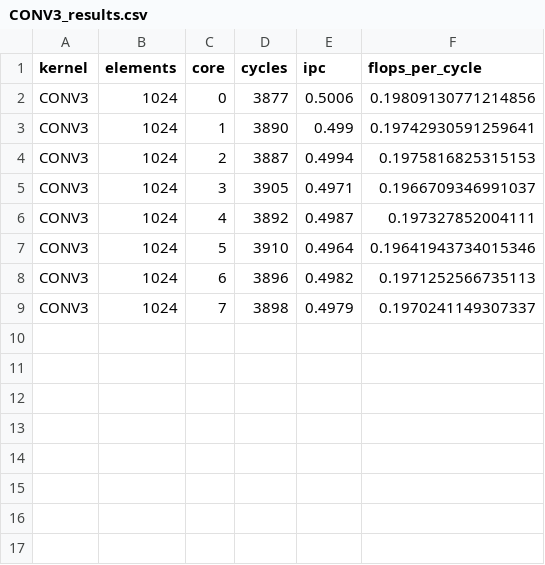
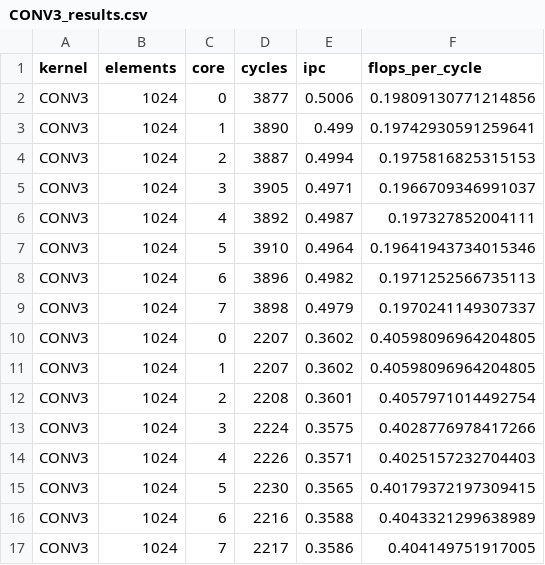
Before and after one commit to FondazioneChipsIT/snitch_cluster, a CSV file: sw/benchmarks/results/CONV3/CONV3_results.csv, drawn as a sheet.

Commit message:
CONV3 V2, better than baseline

```diff
--- a/sw/benchmarks/results/CONV3/CONV3_results.csv
+++ b/sw/benchmarks/results/CONV3/CONV3_results.csv
@@ -9 +9,9 @@ CONV3,1024,6,3896,0.4982,0.1971252566735113
 CONV3,1024,7,3898,0.4979,0.1970241149307337
+CONV3,1024,0,2207,0.3602,0.40598096964204805
+CONV3,1024,1,2207,0.3602,0.40598096964204805
+CONV3,1024,2,2208,0.3601,0.4057971014492754
+CONV3,1024,3,2224,0.3575,0.4028776978417266
+CONV3,1024,4,2226,0.3571,0.4025157232704403
+CONV3,1024,5,2230,0.3565,0.40179372197309415
+CONV3,1024,6,2216,0.3588,0.4043321299638989
+CONV3,1024,7,2217,0.3586,0.404149751917005
```
Also changed, not shown: 5 other files.
